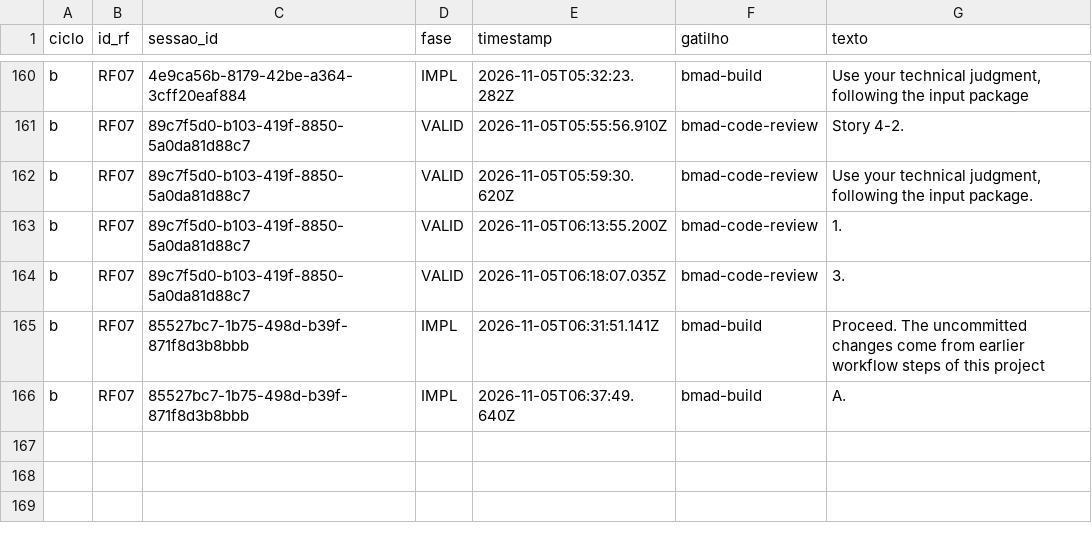
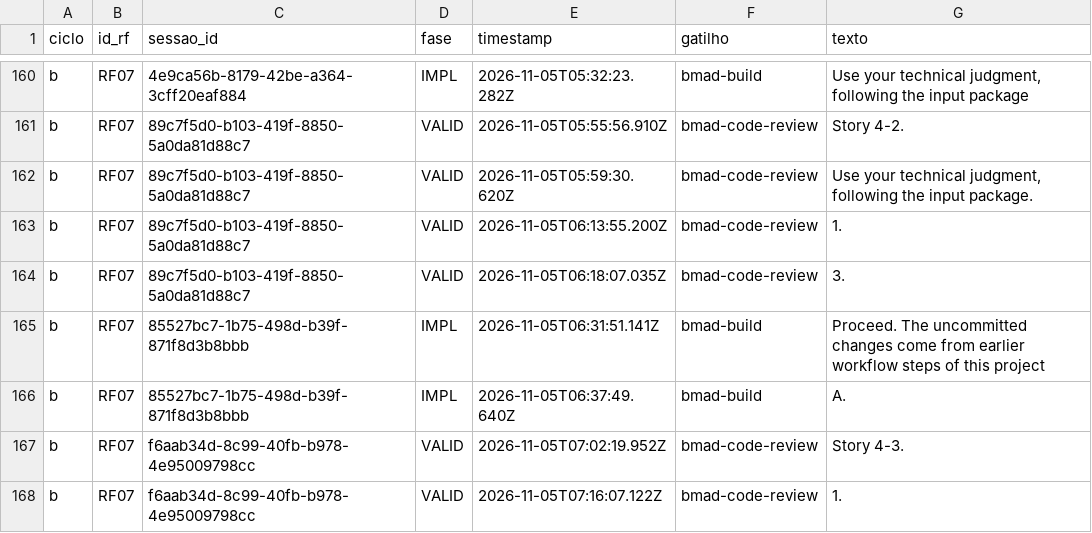
Before and after one commit to WagnerofDuarte/cerne-avaliacao, a CSV file: dados/cicloB/revisoes_processo.csv, drawn as a sheet; only a part is shown, gaps mark what is left out.

```diff
--- a/dados/cicloB/revisoes_processo.csv
+++ b/dados/cicloB/revisoes_processo.csv
@@ -166 +166,3 @@ b,RF07,85527bc7-1b75-498d-b39f-871f8d3b8bbb,IMPL,2026-11-05T06:31:51.141Z,bmad-b
 b,RF07,85527bc7-1b75-498d-b39f-871f8d3b8bbb,IMPL,2026-11-05T06:37:49.640Z,bmad-build,A.
+b,RF07,f6aab34d-8c99-40fb-b978-4e95009798cc,VALID,2026-11-05T07:02:19.952Z,bmad-code-review,Story 4-3.
+b,RF07,f6aab34d-8c99-40fb-b978-4e95009798cc,VALID,2026-11-05T07:16:07.122Z,bmad-code-review,1.
```
Also changed, not shown: dados/cicloB/segmentos.csv, dados/cicloB/sessoes.csv, 5 other files.
